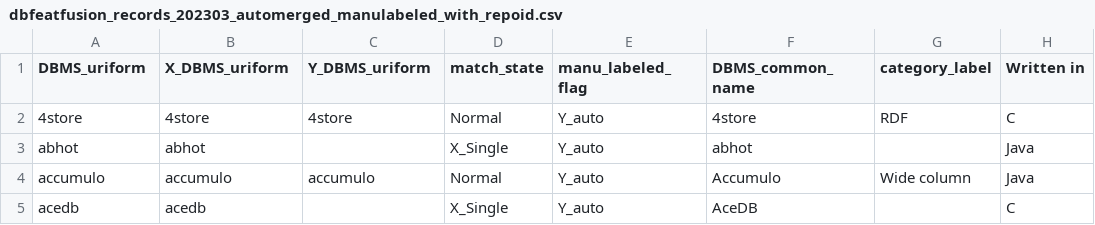
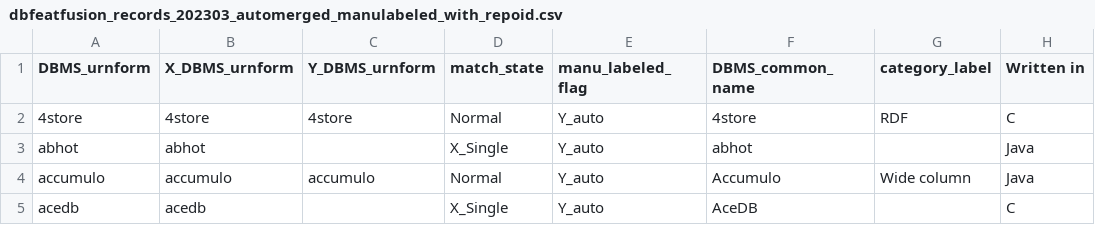
Before and after one commit to birdflyi/wiget_autogen_issue_body_for_opendigger_submiting_labeled_data_issue, a CSV file: data/database_repo_label_dataframe/dbfeatfusion_records_202303_automerged_manulabeled_with_repoid.csv, drawn as a sheet; only a part is shown; the diff names each change by its address in the sheet, - before the commit and + after, or states it on an @@ line.

```diff
--- a/data/database_repo_label_dataframe/dbfeatfusion_records_202303_automerged_manulabeled_with_repoid.csv
+++ b/data/database_repo_label_dataframe/dbfeatfusion_records_202303_automerged_manulabeled_with_repoid.csv
-A1: DBMS_uriform
+A1: DBMS_urnform
-B1: X_DBMS_uriform
+B1: X_DBMS_urnform
-C1: Y_DBMS_uriform
+C1: Y_DBMS_urnform
```
Also changed, not shown: data/database_repo_label_dataframe/dbfeatfusion_records_202304_automerged_manulabeled_with_repoid.csv.
